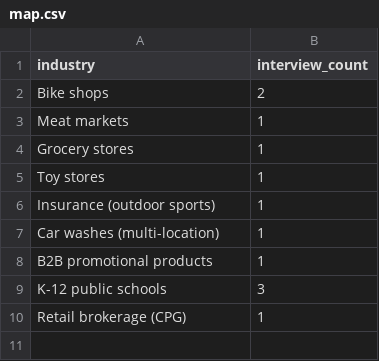
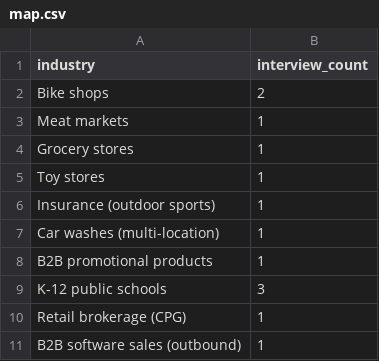
Before and after one commit to MarMar888/themomtest, a CSV file: map.csv, drawn as a sheet.

```diff
--- a/map.csv
+++ b/map.csv
@@ -10 +10,2 @@ K-12 public schools,3
 Retail brokerage (CPG),1
+B2B software sales (outbound),1
```
Also changed, not shown: actionitems.csv, 5 other files.
